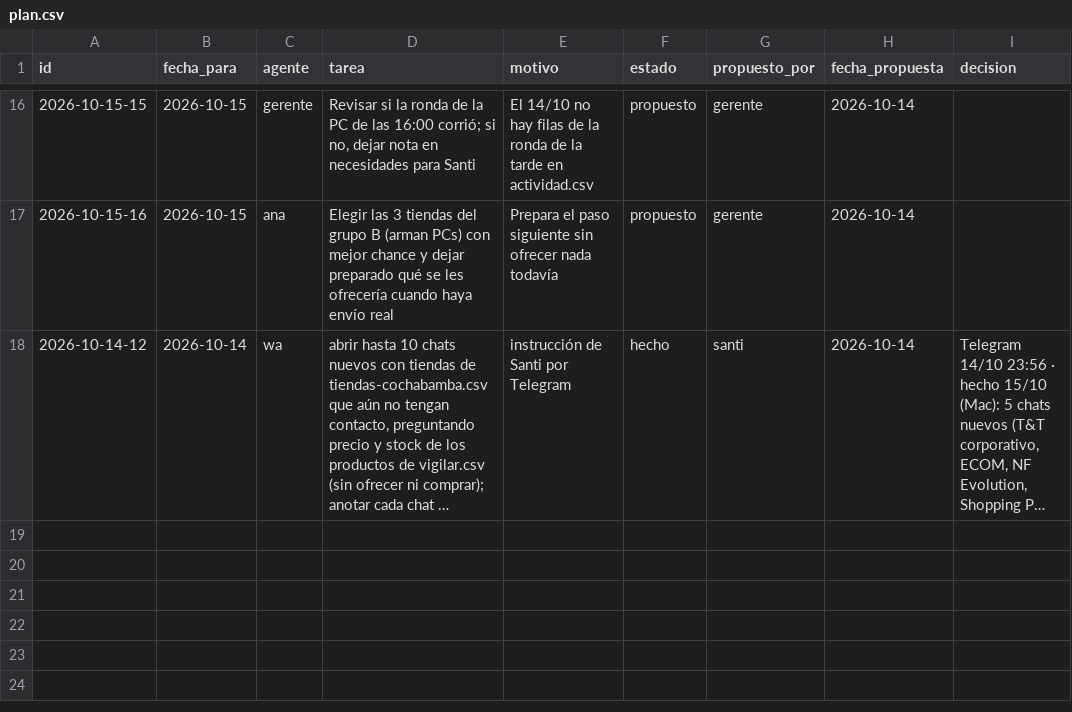
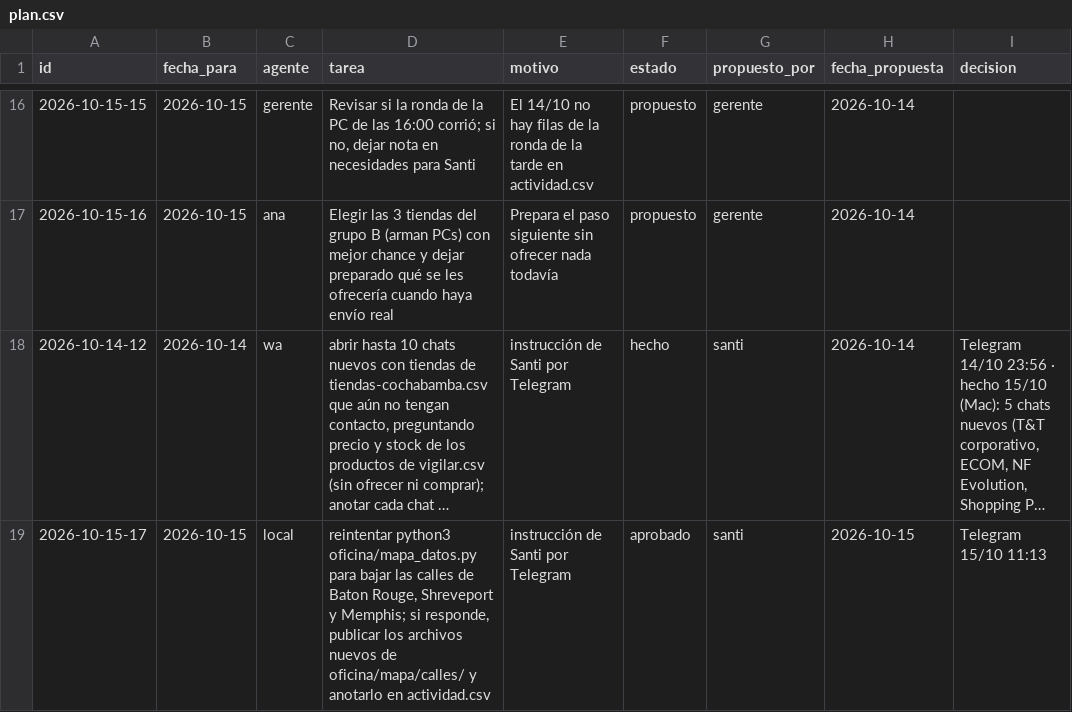
Before and after one commit to Santi491/Claude-, a CSV file: plan.csv, drawn as a sheet; only a part is shown, gaps mark what is left out; long unchanged cells end in …; the diff names each change by its address in the sheet, - before the commit and + after, or states it on an @@ line.

Commit message:
Plan: tarea nueva de Santi por Telegram (Raspberry)

```diff
--- a/plan.csv
+++ b/plan.csv
+row 19: 2026-10-15-17 | 2026-10-15 | local | reintentar python3 oficina/mapa_datos.py para bajar las calles de Baton Rouge, Shreveport y Memphis; si responde, publicar los archivos nuevos de oficina/mapa/calles/ y anotarlo en actividad.csv | instrucción de Santi por Telegram | aprobado | santi | 2026-10-15 | Telegram 15/10 11:13
```
Also changed, not shown: actividad.csv.
